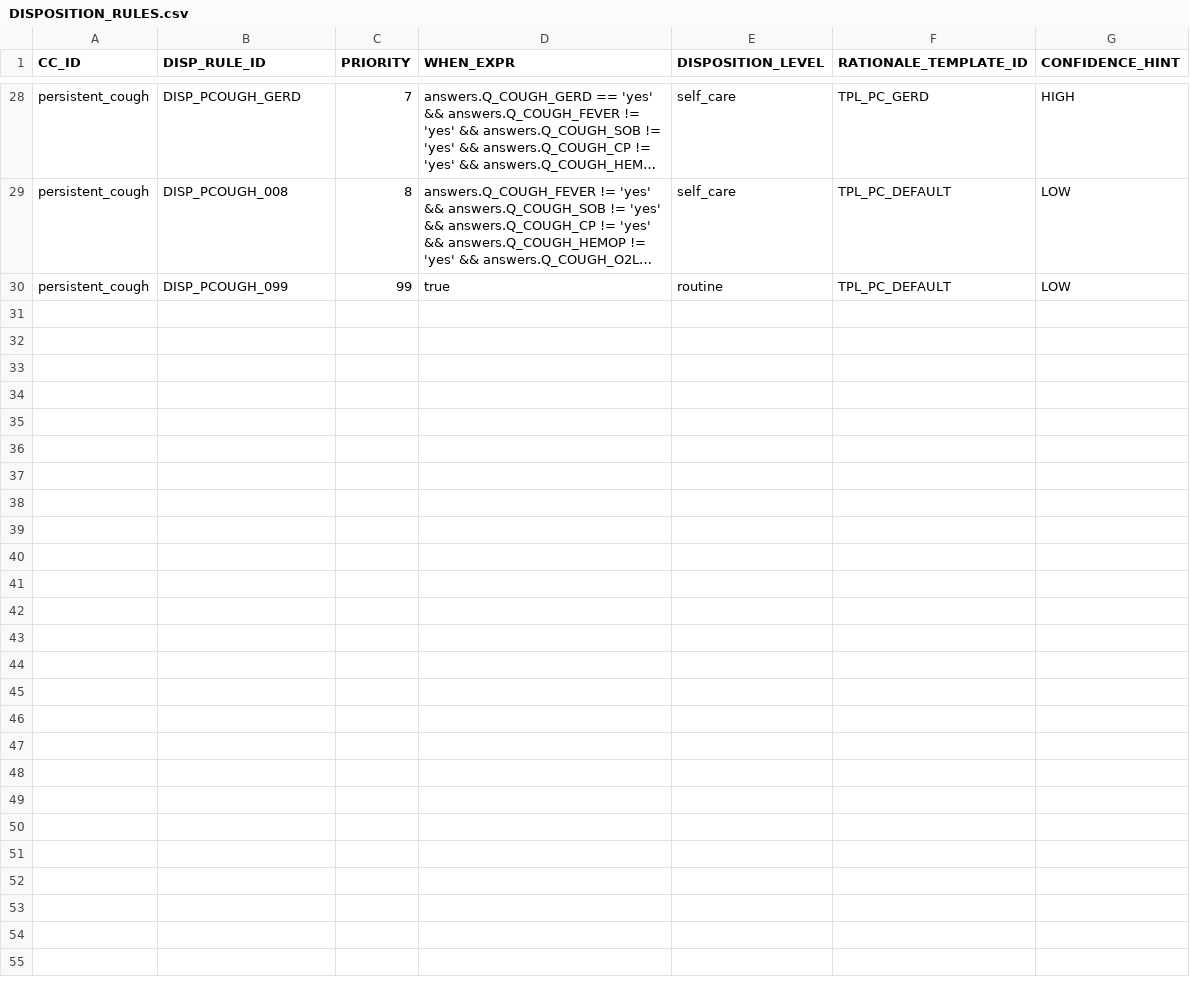
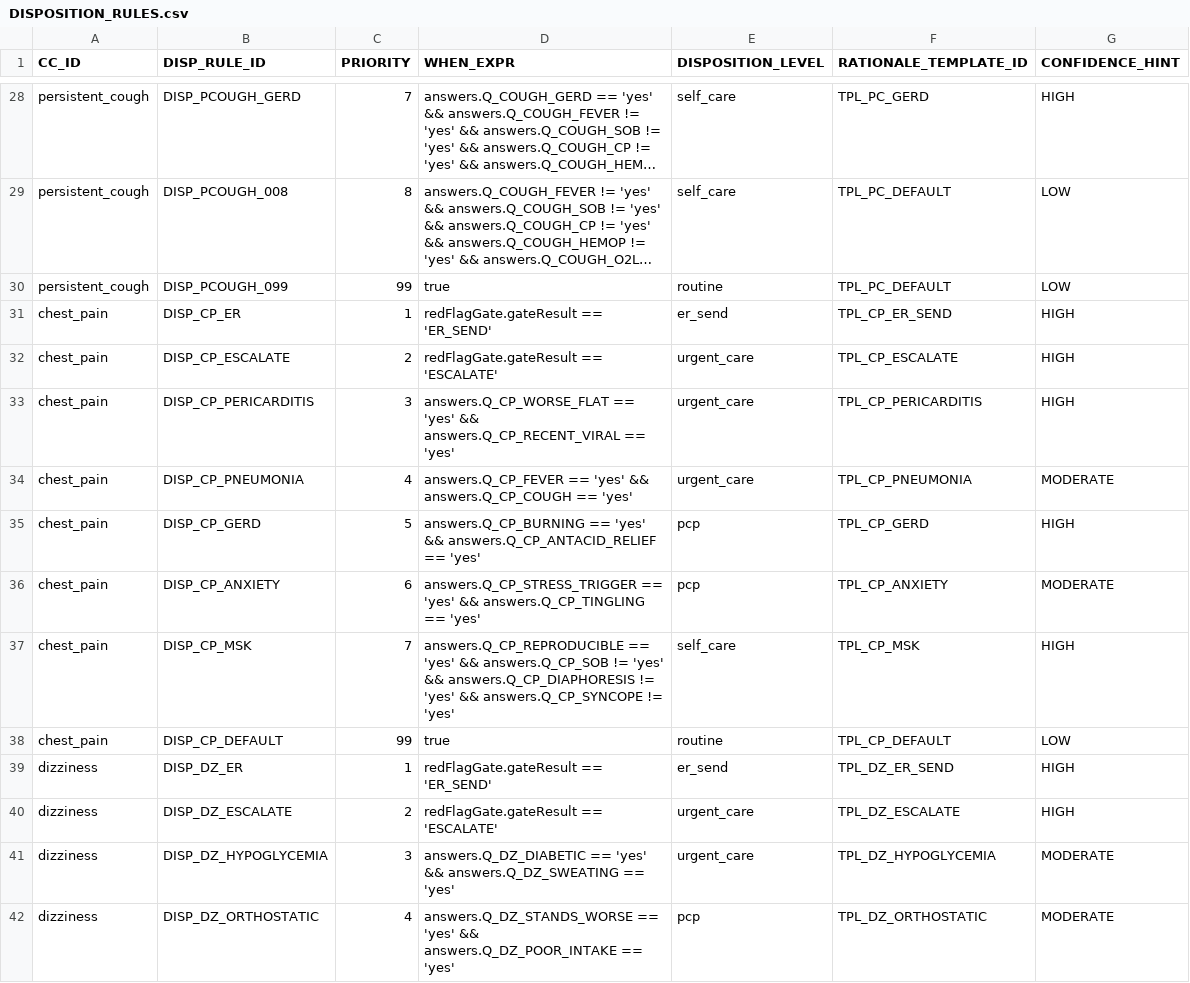
Before and after one commit to edale2015/Auralyn, a CSV file: server/data/csv/DISPOSITION_RULES.csv, drawn as a sheet; only a part is shown, gaps mark what is left out; long unchanged cells end in …; the diff covers the shown part only; the diff names each change by its address in the sheet, - before the commit and + after, or states it on an @@ line.

```diff
--- a/server/data/csv/DISPOSITION_RULES.csv
+++ b/server/data/csv/DISPOSITION_RULES.csv
+row 31: chest_pain | DISP_CP_ER | 1 | redFlagGate.gateResult == 'ER_SEND' | er_send | TPL_CP_ER_SEND | HIGH
+row 32: chest_pain | DISP_CP_ESCALATE | 2 | redFlagGate.gateResult == 'ESCALATE' | urgent_care | TPL_CP_ESCALATE | HIGH
+row 33: chest_pain | DISP_CP_PERICARDITIS | 3 | answers.Q_CP_WORSE_FLAT == 'yes' && answers.Q_CP_RECENT_VIRAL == 'yes' | urgent_care | TPL_CP_PERICARDITIS | HIGH
+row 34: chest_pain | DISP_CP_PNEUMONIA | 4 | answers.Q_CP_FEVER == 'yes' && answers.Q_CP_COUGH == 'yes' | urgent_care | TPL_CP_PNEUMONIA | MODERATE
+row 35: chest_pain | DISP_CP_GERD | 5 | answers.Q_CP_BURNING == 'yes' && answers.Q_CP_ANTACID_RELIEF == 'yes' | pcp | TPL_CP_GERD | HIGH
+row 36: chest_pain | DISP_CP_ANXIETY | 6 | answers.Q_CP_STRESS_TRIGGER == 'yes' && answers.Q_CP_TINGLING == 'yes' | pcp | TPL_CP_ANXIETY | MODERATE
+row 37: chest_pain | DISP_CP_MSK | 7 | answers.Q_CP_REPRODUCIBLE == 'yes' && answers.Q_CP_SOB != 'yes' && answers.Q_CP_DIAPHORESIS != 'yes' && answers.Q_CP_SYNCOPE != 'yes' | self_care | TPL_CP_MSK | HIGH
+row 38: chest_pain | DISP_CP_DEFAULT | 99 | true | routine | TPL_CP_DEFAULT | LOW
+row 39: dizziness | DISP_DZ_ER | 1 | redFlagGate.gateResult == 'ER_SEND' | er_send | TPL_DZ_ER_SEND | HIGH
+row 40: dizziness | DISP_DZ_ESCALATE | 2 | redFlagGate.gateResult == 'ESCALATE' | urgent_care | TPL_DZ_ESCALATE | HIGH
+row 41: dizziness | DISP_DZ_HYPOGLYCEMIA | 3 | answers.Q_DZ_DIABETIC == 'yes' && answers.Q_DZ_SWEATING == 'yes' | urgent_care | TPL_DZ_HYPOGLYCEMIA | MODERATE
+row 42: dizziness | DISP_DZ_ORTHOSTATIC | 4 | answers.Q_DZ_STANDS_WORSE == 'yes' && answers.Q_DZ_POOR_INTAKE == 'yes' | pcp | TPL_DZ_ORTHOSTATIC | MODERATE
```
Also changed, not shown: 11 added rows elsewhere in this file, server/data/csv/COMPLAINT_REGISTRY.csv, server/data/csv/RED_FLAG_RULES.csv, 43 other files.
